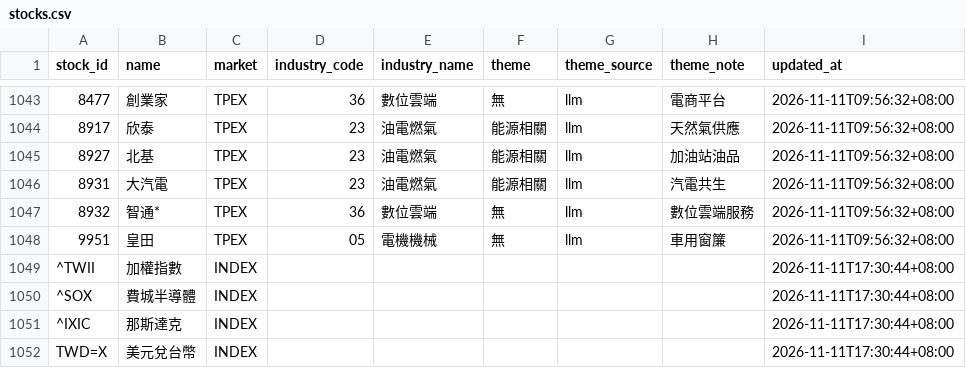
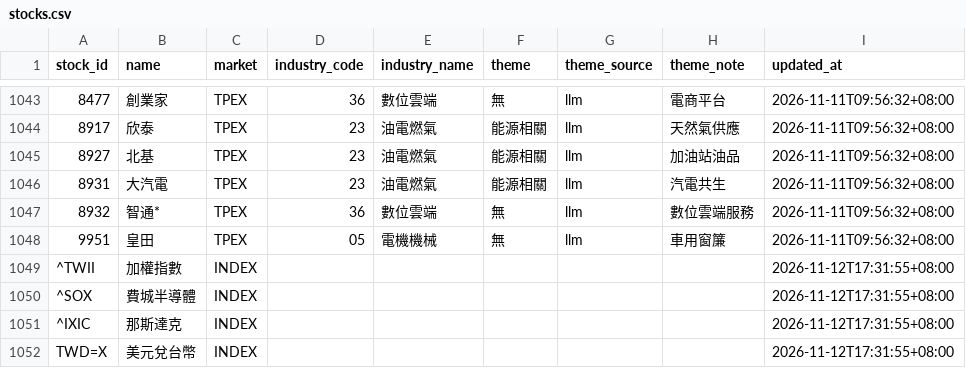
Before and after one commit to kermitchang/stock-analysis, a CSV file: memory/stocks.csv, drawn as a sheet; only a part is shown, gaps mark what is left out.

```diff
--- a/memory/stocks.csv
+++ b/memory/stocks.csv
@@ -1048,5 +1048,5 @@ stock_id,name,market,industry_code,industry_name,theme,theme_source,theme_note,u
 9951,皇田,TPEX,05,電機機械,無,llm,車用窗簾,2026-11-11T09:56:32+08:00
-^TWII,加權指數,INDEX,,,,,,2026-11-11T17:30:44+08:00
-^SOX,費城半導體,INDEX,,,,,,2026-11-11T17:30:44+08:00
-^IXIC,那斯達克,INDEX,,,,,,2026-11-11T17:30:44+08:00
-TWD=X,美元兌台幣,INDEX,,,,,,2026-11-11T17:30:44+08:00
+^TWII,加權指數,INDEX,,,,,,2026-11-12T17:31:55+08:00
+^SOX,費城半導體,INDEX,,,,,,2026-11-12T17:31:55+08:00
+^IXIC,那斯達克,INDEX,,,,,,2026-11-12T17:31:55+08:00
+TWD=X,美元兌台幣,INDEX,,,,,,2026-11-12T17:31:55+08:00
```
Also changed, not shown: memory/llm_usage.csv, memory/watchlist/2026-11.csv, 8 other files.
